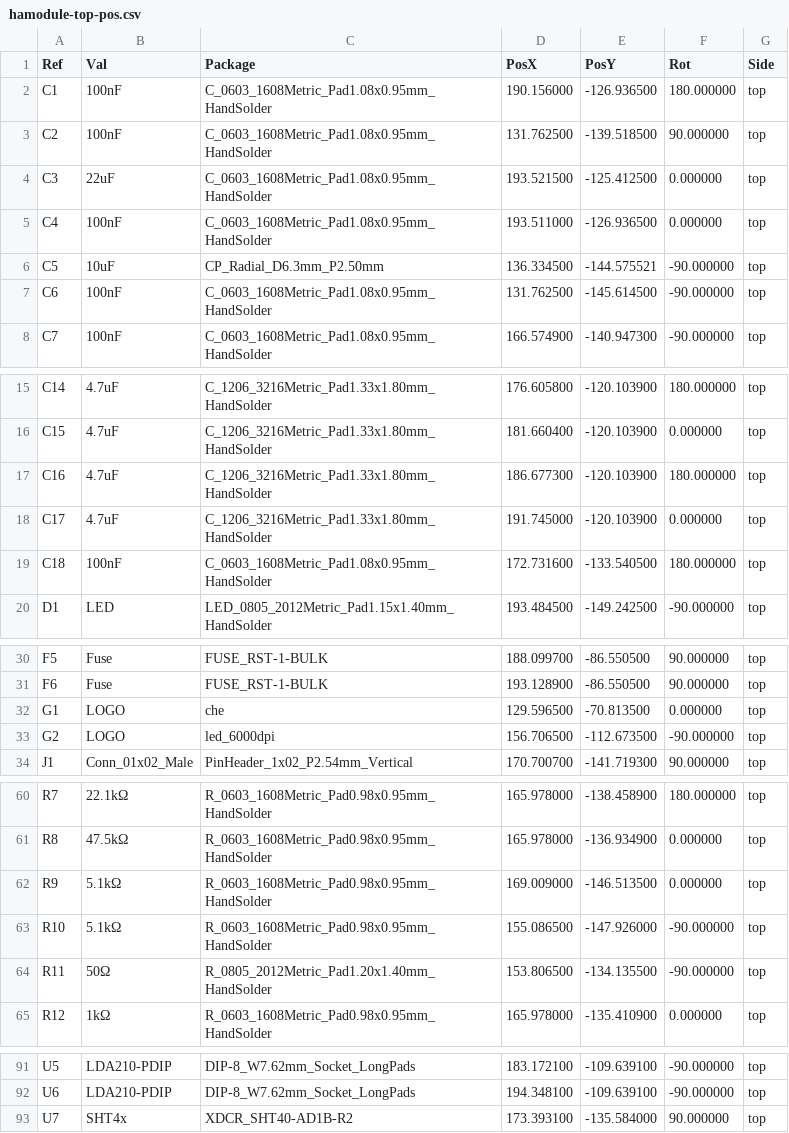
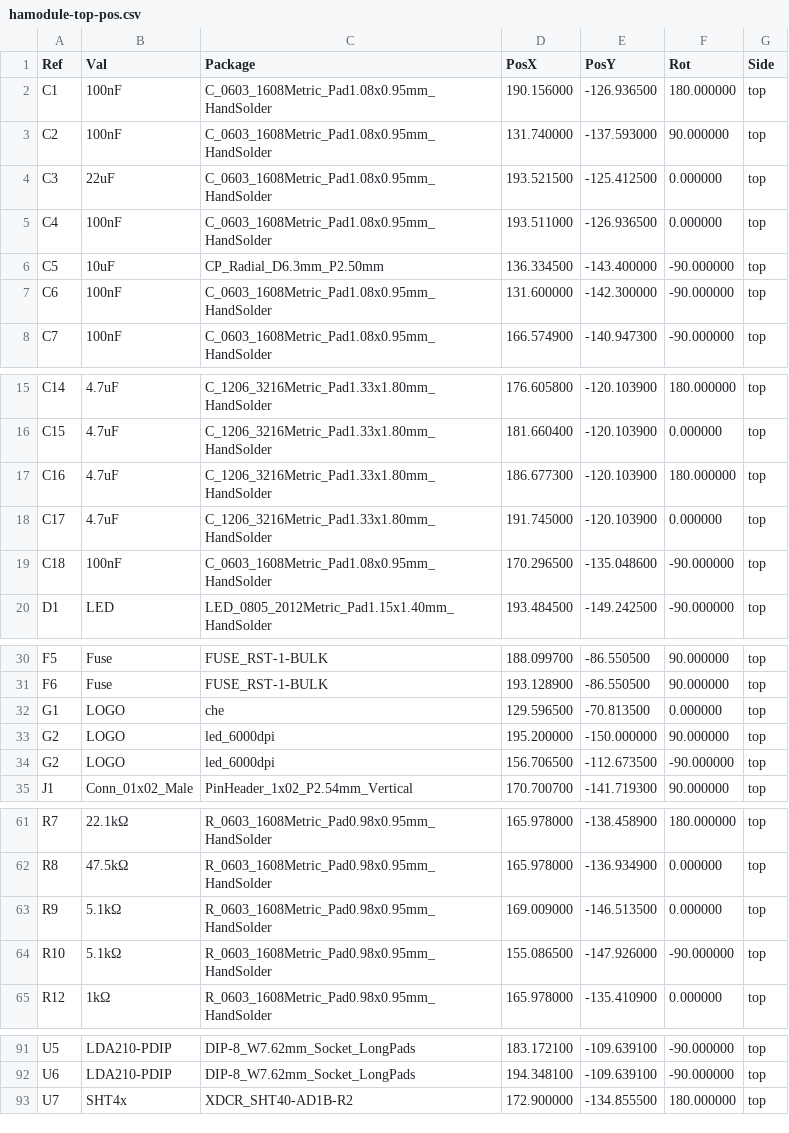
Before and after one commit to crgarcia12/electronics-homeassistant-lightscontroll, a CSV file: PCB/schematics-v18/kicad/smt-assembly/hamodule-top-pos.csv, drawn as a sheet; only a part is shown, gaps mark what is left out; the diff covers the shown part only.

Commit message:
flipping SHT40 and adding bigger pads for easier soldering

```diff
--- a/PCB/schematics-v18/kicad/smt-assembly/hamodule-top-pos.csv
+++ b/PCB/schematics-v18/kicad/smt-assembly/hamodule-top-pos.csv
@@ -2,7 +2,7 @@ Ref,Val,Package,PosX,PosY,Rot,Side
 "C1","100nF","C_0603_1608Metric_Pad1.08x0.95mm_HandSolder",190.156000,-126.936500,180.000000,top
-"C2","100nF","C_0603_1608Metric_Pad1.08x0.95mm_HandSolder",131.762500,-139.518500,90.000000,top
+"C2","100nF","C_0603_1608Metric_Pad1.08x0.95mm_HandSolder",131.740000,-137.593000,90.000000,top
 "C3","22uF","C_0603_1608Metric_Pad1.08x0.95mm_HandSolder",193.521500,-125.412500,0.000000,top
 "C4","100nF","C_0603_1608Metric_Pad1.08x0.95mm_HandSolder",193.511000,-126.936500,0.000000,top
-"C5","10uF","CP_Radial_D6.3mm_P2.50mm",136.334500,-144.575521,-90.000000,top
-"C6","100nF","C_0603_1608Metric_Pad1.08x0.95mm_HandSolder",131.762500,-145.614500,-90.000000,top
+"C5","10uF","CP_Radial_D6.3mm_P2.50mm",136.334500,-143.400000,-90.000000,top
+"C6","100nF","C_0603_1608Metric_Pad1.08x0.95mm_HandSolder",131.600000,-142.300000,-90.000000,top
 "C7","100nF","C_0603_1608Metric_Pad1.08x0.95mm_HandSolder",166.574900,-140.947300,-90.000000,top
@@ -18,3 +18,3 @@ Ref,Val,Package,PosX,PosY,Rot,Side
 "C17","4.7uF","C_1206_3216Metric_Pad1.33x1.80mm_HandSolder",191.745000,-120.103900,0.000000,top
-"C18","100nF","C_0603_1608Metric_Pad1.08x0.95mm_HandSolder",172.731600,-133.540500,180.000000,top
+"C18","100nF","C_0603_1608Metric_Pad1.08x0.95mm_HandSolder",170.296500,-135.048600,-90.000000,top
 "D1","LED","LED_0805_2012Metric_Pad1.15x1.40mm_HandSolder",193.484500,-149.242500,-90.000000,top
@@ -32,2 +32,3 @@ Ref,Val,Package,PosX,PosY,Rot,Side
 "G1","LOGO","che",129.596500,-70.813500,0.000000,top
+"G2","LOGO","led_6000dpi",195.200000,-150.000000,90.000000,top
 "G2","LOGO","led_6000dpi",156.706500,-112.673500,-90.000000,top
@@ -63,3 +64,2 @@ Ref,Val,Package,PosX,PosY,Rot,Side
 "R10","5.1kΩ","R_0603_1608Metric_Pad0.98x0.95mm_HandSolder",155.086500,-147.926000,-90.000000,top
-"R11","50Ω","R_0805_2012Metric_Pad1.20x1.40mm_HandSolder",153.806500,-134.135500,-90.000000,top
 "R12","1kΩ","R_0603_1608Metric_Pad0.98x0.95mm_HandSolder",165.978000,-135.410900,0.000000,top
@@ -92,2 +92,2 @@ Ref,Val,Package,PosX,PosY,Rot,Side
 "U6","LDA210-PDIP","DIP-8_W7.62mm_Socket_LongPads",194.348100,-109.639100,-90.000000,top
-"U7","SHT4x","XDCR_SHT40-AD1B-R2",173.393100,-135.584000,90.000000,top
+"U7","SHT4x","XDCR_SHT40-AD1B-R2",172.900000,-134.855500,180.000000,top
```
Also changed, not shown: 2 edited cells elsewhere in this file, 36 other files.
